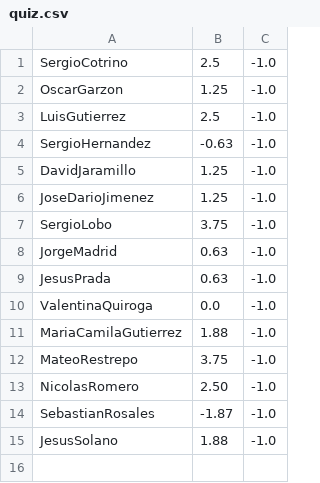
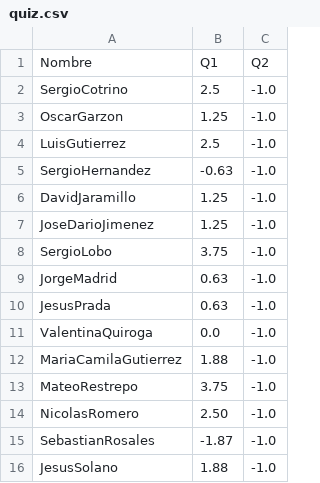
Before and after one commit to forero/Electro2, a CSV file: 201510/grades/quiz.csv, drawn as a sheet.

Commit message:
header

```diff
--- a/201510/grades/quiz.csv
+++ b/201510/grades/quiz.csv
@@ -1 +1,2 @@
+Nombre,Q1,Q2
 SergioCotrino, 2.5, -1.0
```
